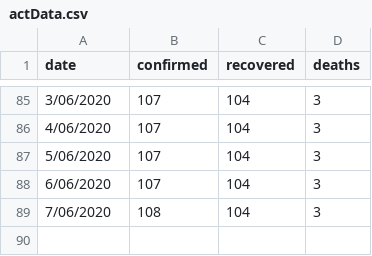
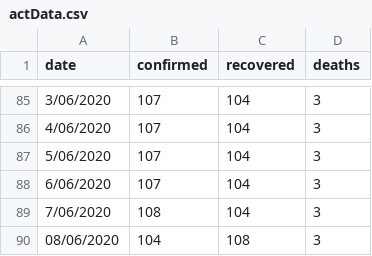
Before and after one commit to MarkusMannheim/act-coronavirus-teaser, a CSV file: resources/actData.csv, drawn as a sheet; only a part is shown, gaps mark what is left out.

Commit message:
scheduled update

```diff
--- a/resources/actData.csv
+++ b/resources/actData.csv
@@ -89 +89,2 @@ date,confirmed,recovered,deaths
 7/06/2020,108,104,3
+08/06/2020,104,108,3
```
